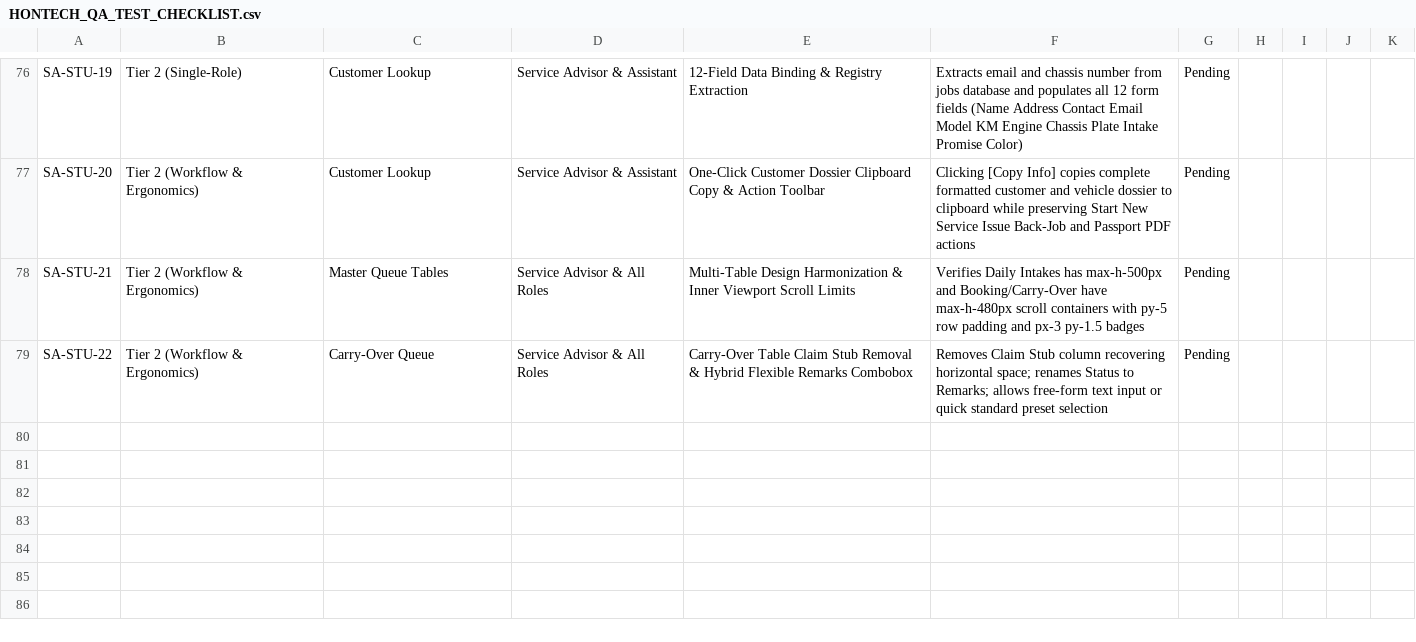
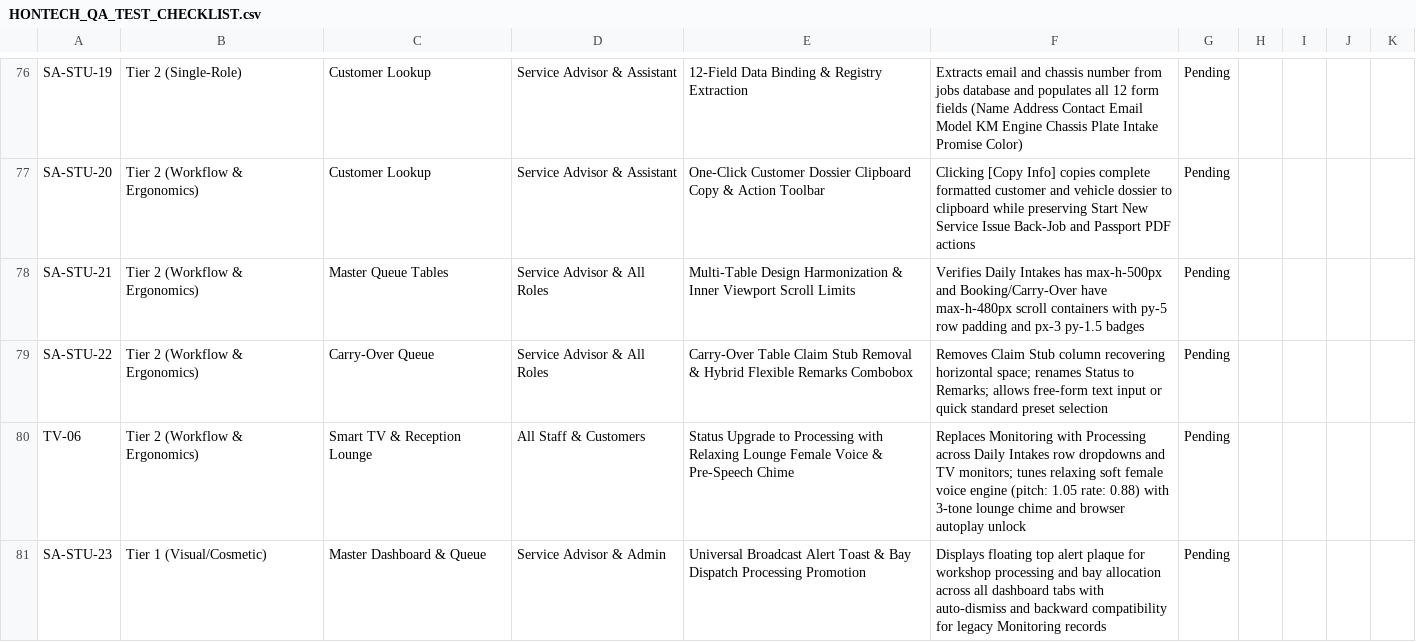
Before and after one commit to Justin-stack101/Hontech_Main_Active_Development_PHP_SQL, a CSV file: Hontech Documentation/HONTECH_QA_TEST_CHECKLIST.csv, drawn as a sheet; only a part is shown, gaps mark what is left out.

```diff
--- a/Hontech Documentation/HONTECH_QA_TEST_CHECKLIST.csv
+++ b/Hontech Documentation/HONTECH_QA_TEST_CHECKLIST.csv
@@ -79 +79,3 @@ SA-STU-21,Tier 2 (Workflow & Ergonomics),Master Queue Tables,Service Advisor & A
 SA-STU-22,Tier 2 (Workflow & Ergonomics),Carry-Over Queue,Service Advisor & All Roles,Carry-Over Table Claim Stub Removal & Hybrid Flexible Remarks Combobox,Removes Claim Stub column recovering horizontal space; renames Status to Remarks; allows free-form text input or quick standard preset selection,Pending,
+TV-06,Tier 2 (Workflow & Ergonomics),Smart TV & Reception Lounge,All Staff & Customers,Status Upgrade to Processing with Relaxing Lounge Female Voice & Pre-Speech Chime,Replaces Monitoring with Processing across Daily Intakes row dropdowns and TV monitors; tunes relaxing soft female voice engine (pitch: 1.05 rate: 0.88) with 3-tone lounge chime and browser autoplay unlock,Pending,
+SA-STU-23,Tier 1 (Visual/Cosmetic),Master Dashboard & Queue,Service Advisor & Admin,Universal Broadcast Alert Toast & Bay Dispatch Processing Promotion,Displays floating top alert plaque for workshop processing and bay allocation across all dashboard tabs with auto-dismiss and backward compatibility for legacy Monitoring records,Pending,
```
Also changed, not shown: Revisions checklist.csv, 6 other files.
